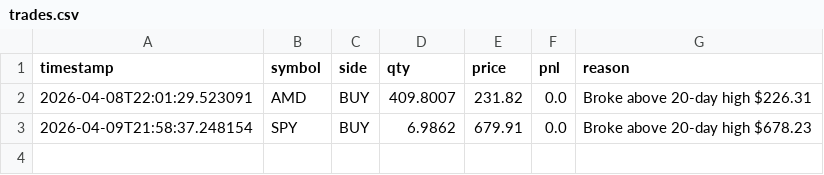
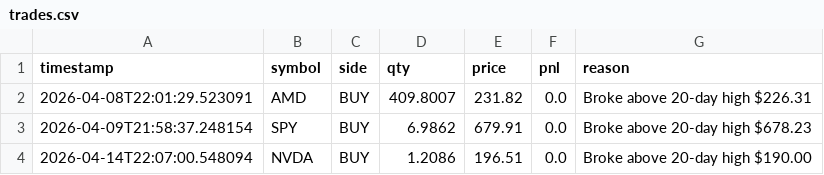
Before and after one commit to WilliamCastner/swingbot, a CSV file: logs/strategies/20-day_breakout/trades.csv, drawn as a sheet.

```diff
--- a/logs/strategies/20-day_breakout/trades.csv
+++ b/logs/strategies/20-day_breakout/trades.csv
@@ -3 +3,2 @@ timestamp,symbol,side,qty,price,pnl,reason
 2026-04-09T21:58:37.248154,SPY,BUY,6.9862,679.91,0.0,Broke above 20-day high $678.23
+2026-04-14T22:07:00.548094,NVDA,BUY,1.2086,196.51,0.0,Broke above 20-day high $190.00
```
Also changed, not shown: logs/daily_pnl.csv, logs/strategies/macd_crossover/trades.csv, 20 other files.
